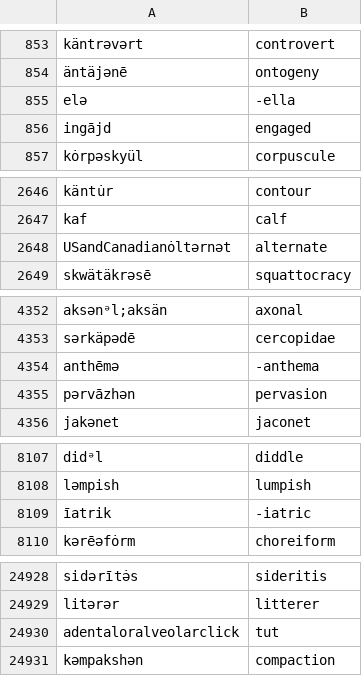
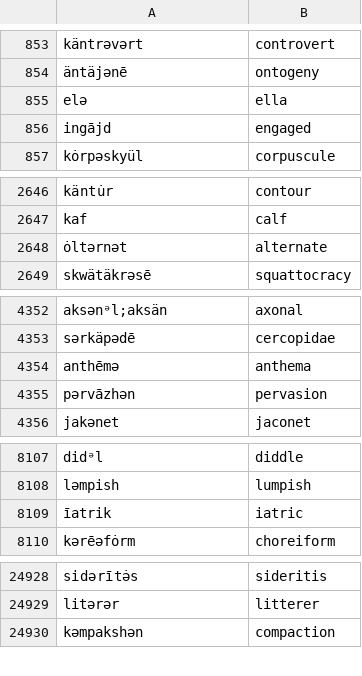
Before and after one commit to trigaten/phoneme-to-grapheme, a CSV file: phonemes-words.csv, drawn as a sheet; only a part is shown, gaps mark what is left out; the diff covers the shown part only.

Commit message:
30k Words was too much for GitHub

```diff
--- a/phonemes-words.csv
+++ b/phonemes-words.csv
@@ -854,3 +854,3 @@ käntrəvərt,controvert
 äntäjənē,ontogeny
-elə,-ella
+elə,ella
 ingājd,engaged
@@ -2647,3 +2647,3 @@ käntu̇r,contour
 kaf,calf
-USandCanadianȯltərnət,alternate
+ȯltərnət,alternate
 skwätäkrəsē,squattocracy
@@ -4353,3 +4353,3 @@ aksənᵊl;aksän,axonal
 sərkäpədē,cercopidae
-anthēmə,-anthema
+anthēmə,anthema
 pərvāzhən,pervasion
@@ -8108,3 +8108,3 @@ didᵊl,diddle
 ləmpish,lumpish
-īatrik,-iatric
+īatrik,iatric
 kərēəfȯrm,choreiform
@@ -24929,3 +24929,2 @@ sidərītə̇s,sideritis
 litərər,litterer
-adentaloralveolarclick,tut
 kəmpakshən,compaction
```
Also changed, not shown: 8 edited cells elsewhere in this file.
